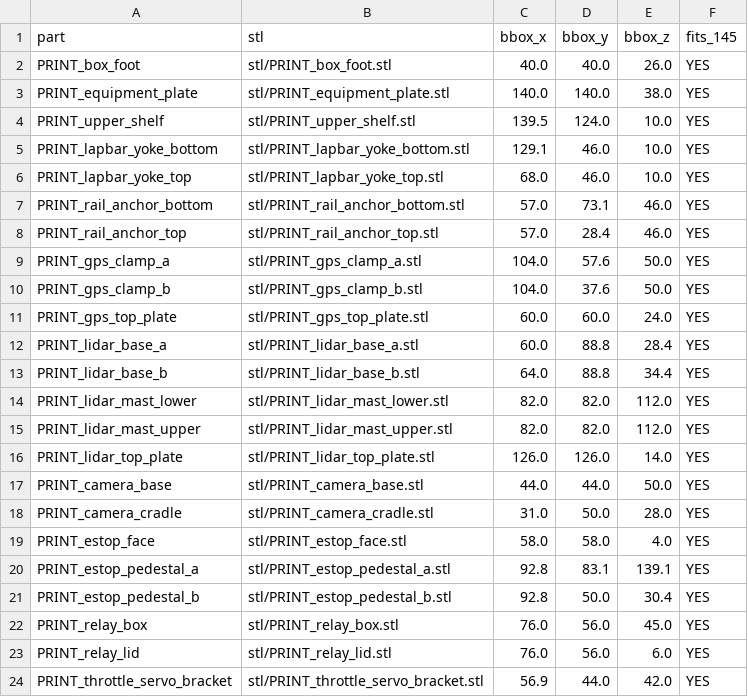
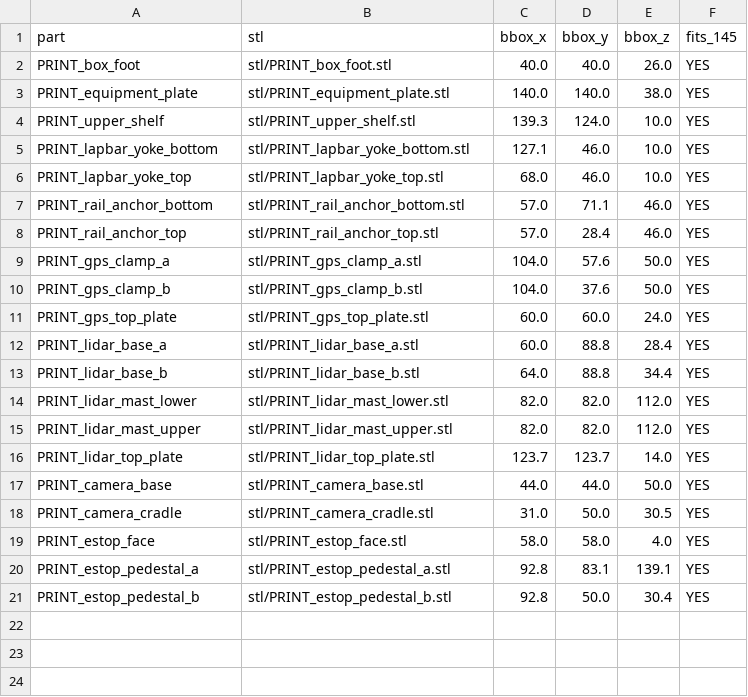
Before and after one commit to zohebzma2-cmyk/autonomous-mower, a CSV file: cad/stl/MANIFEST.csv, drawn as a sheet.

```diff
--- a/cad/stl/MANIFEST.csv
+++ b/cad/stl/MANIFEST.csv
@@ -3,6 +3,6 @@ PRINT_box_foot,stl/PRINT_box_foot.stl,40.0,40.0,26.0,YES
 PRINT_equipment_plate,stl/PRINT_equipment_plate.stl,140.0,140.0,38.0,YES
-PRINT_upper_shelf,stl/PRINT_upper_shelf.stl,139.5,124.0,10.0,YES
-PRINT_lapbar_yoke_bottom,stl/PRINT_lapbar_yoke_bottom.stl,129.1,46.0,10.0,YES
+PRINT_upper_shelf,stl/PRINT_upper_shelf.stl,139.3,124.0,10.0,YES
+PRINT_lapbar_yoke_bottom,stl/PRINT_lapbar_yoke_bottom.stl,127.1,46.0,10.0,YES
 PRINT_lapbar_yoke_top,stl/PRINT_lapbar_yoke_top.stl,68.0,46.0,10.0,YES
-PRINT_rail_anchor_bottom,stl/PRINT_rail_anchor_bottom.stl,57.0,73.1,46.0,YES
+PRINT_rail_anchor_bottom,stl/PRINT_rail_anchor_bottom.stl,57.0,71.1,46.0,YES
 PRINT_rail_anchor_top,stl/PRINT_rail_anchor_top.stl,57.0,28.4,46.0,YES
@@ -15,5 +15,5 @@ PRINT_lidar_mast_lower,stl/PRINT_lidar_mast_lower.stl,82.0,82.0,112.0,YES
 PRINT_lidar_mast_upper,stl/PRINT_lidar_mast_upper.stl,82.0,82.0,112.0,YES
-PRINT_lidar_top_plate,stl/PRINT_lidar_top_plate.stl,126.0,126.0,14.0,YES
+PRINT_lidar_top_plate,stl/PRINT_lidar_top_plate.stl,123.7,123.7,14.0,YES
 PRINT_camera_base,stl/PRINT_camera_base.stl,44.0,44.0,50.0,YES
-PRINT_camera_cradle,stl/PRINT_camera_cradle.stl,31.0,50.0,28.0,YES
+PRINT_camera_cradle,stl/PRINT_camera_cradle.stl,31.0,50.0,30.5,YES
 PRINT_estop_face,stl/PRINT_estop_face.stl,58.0,58.0,4.0,YES
@@ -21,4 +21 @@ PRINT_estop_pedestal_a,stl/PRINT_estop_pedestal_a.stl,92.8,83.1,139.1,YES
 PRINT_estop_pedestal_b,stl/PRINT_estop_pedestal_b.stl,92.8,50.0,30.4,YES
-PRINT_relay_box,stl/PRINT_relay_box.stl,76.0,56.0,45.0,YES
-PRINT_relay_lid,stl/PRINT_relay_lid.stl,76.0,56.0,6.0,YES
-PRINT_throttle_servo_bracket,stl/PRINT_throttle_servo_bracket.stl,56.9,44.0,42.0,YES
```
Also changed, not shown: 35 other files.
